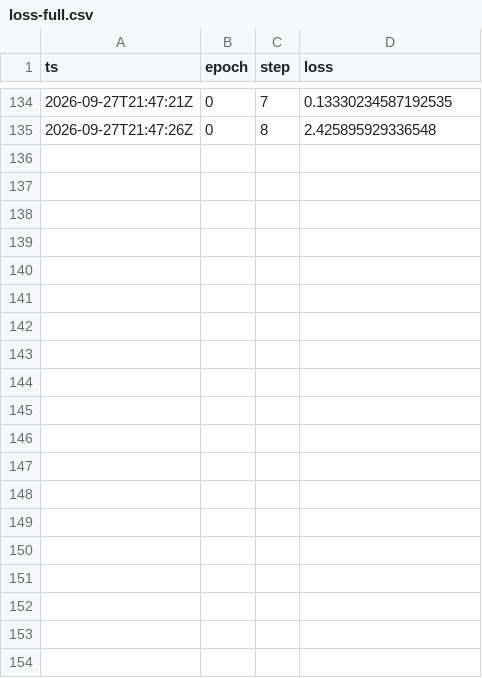
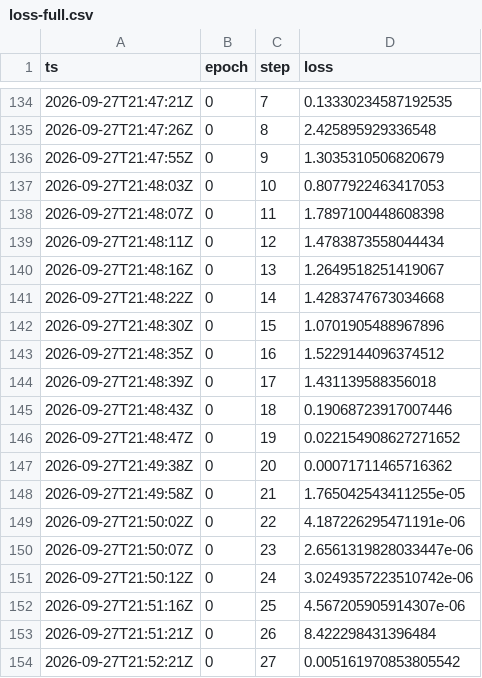
Before and after one commit to peterolkhov/customsecuritymodel, a CSV file: demo/loss-full.csv, drawn as a sheet; only a part is shown, gaps mark what is left out; the diff covers the shown part only; the diff names each change by its address in the sheet, - before the commit and + after, or states it on an @@ line.

```diff
--- a/demo/loss-full.csv
+++ b/demo/loss-full.csv
+row 136: 2026-09-27T21:47:55Z | 0 | 9 | 1.3035310506820679
+row 137: 2026-09-27T21:48:03Z | 0 | 10 | 0.8077922463417053
+row 138: 2026-09-27T21:48:07Z | 0 | 11 | 1.7897100448608398
+row 139: 2026-09-27T21:48:11Z | 0 | 12 | 1.4783873558044434
+row 140: 2026-09-27T21:48:16Z | 0 | 13 | 1.2649518251419067
+row 141: 2026-09-27T21:48:22Z | 0 | 14 | 1.4283747673034668
+row 142: 2026-09-27T21:48:30Z | 0 | 15 | 1.0701905488967896
+row 143: 2026-09-27T21:48:35Z | 0 | 16 | 1.5229144096374512
+row 144: 2026-09-27T21:48:39Z | 0 | 17 | 1.431139588356018
+row 145: 2026-09-27T21:48:43Z | 0 | 18 | 0.19068723917007446
+row 146: 2026-09-27T21:48:47Z | 0 | 19 | 0.022154908627271652
+row 147: 2026-09-27T21:49:38Z | 0 | 20 | 0.00071711465716362
+row 148: 2026-09-27T21:49:58Z | 0 | 21 | 1.765042543411255e-05
+row 149: 2026-09-27T21:50:02Z | 0 | 22 | 4.187226295471191e-06
+row 150: 2026-09-27T21:50:07Z | 0 | 23 | 2.6561319828033447e-06
+row 151: 2026-09-27T21:50:12Z | 0 | 24 | 3.0249357223510742e-06
+row 152: 2026-09-27T21:51:16Z | 0 | 25 | 4.567205905914307e-06
+row 153: 2026-09-27T21:51:21Z | 0 | 26 | 8.422298431396484
+row 154: 2026-09-27T21:52:21Z | 0 | 27 | 0.005161970853805542
```
Also changed, not shown: 11 added rows elsewhere in this file, 3 other files.
